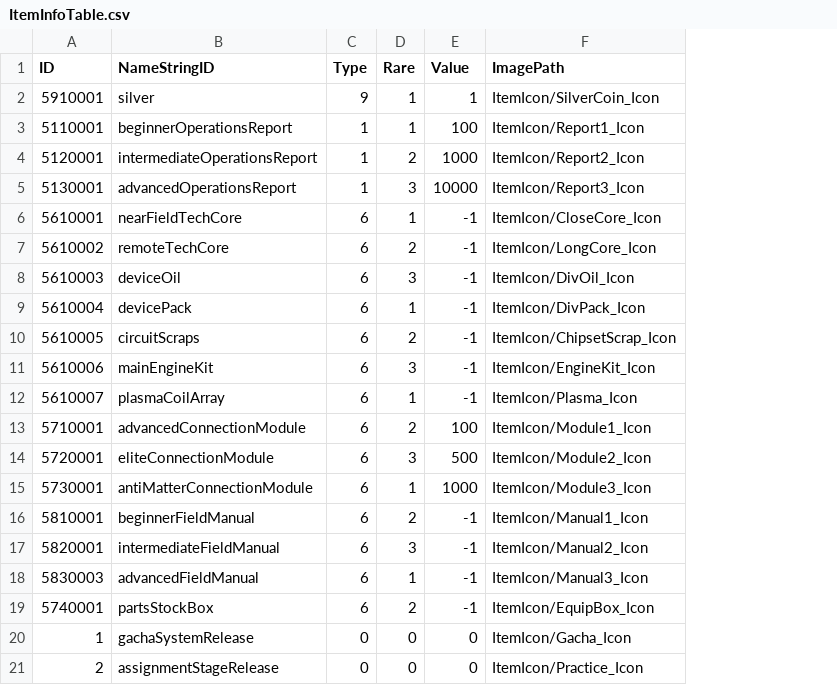
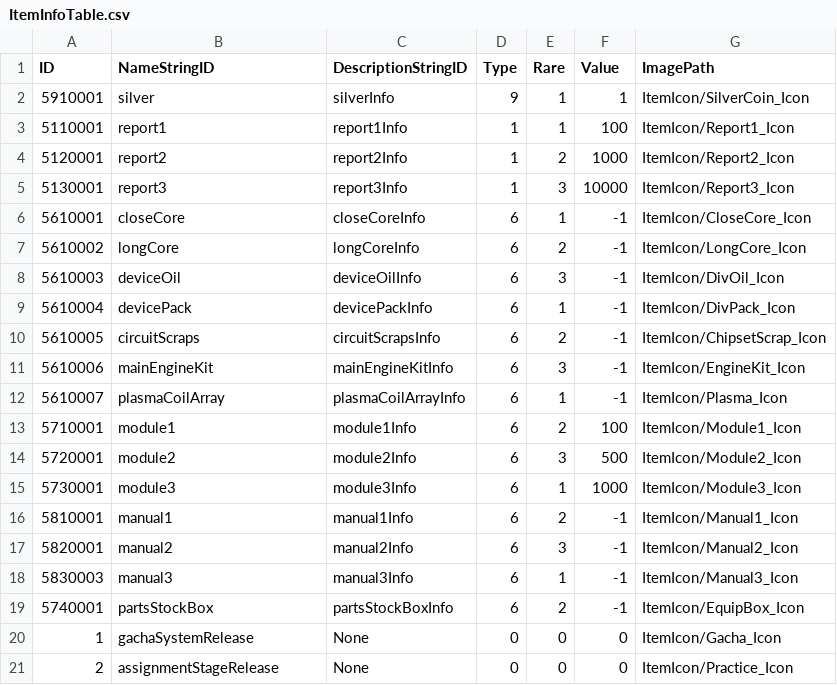
Before and after one commit to rockdo4/UNITY_ProjectMEKA, a CSV file: UNITY_ProjectMEKA/Assets/Resources/Table/ItemInfoTable.csv, drawn as a sheet; only a part is shown; the diff names each change by its address in the sheet, - before the commit and + after, or states it on an @@ line.

Commit message:
<ItemInfoTable> - 아이템 설명 칼럼 추가
<StringTable>
- 종류별로 나누고 아이템 설명 추가

<Item>
- 아이템 설명변수 추가

<ItemCardManager>
- 아이템카드에 이미지, 이름 적용 완료

```diff
--- a/UNITY_ProjectMEKA/Assets/Resources/Table/ItemInfoTable.csv
+++ b/UNITY_ProjectMEKA/Assets/Resources/Table/ItemInfoTable.csv
+column C (DescriptionStringID), rows 2-21: silverInfo | report1Info | report2Info | report3Info | closeCoreInfo | longCoreInfo | deviceOilInfo | devicePackInfo | circuitScrapsInfo | mainEngineKitInfo | plasmaCoilArrayInfo | module1Info | module2Info | module3Info | manual1Info | manual2Info | manual3Info | partsStockBoxInfo | None | None
-B3 (NameStringID): beginnerOperationsReport
+B3 (NameStringID): report1
-B4 (NameStringID): intermediateOperationsReport
+B4 (NameStringID): report2
-B5 (NameStringID): advancedOperationsReport
+B5 (NameStringID): report3
-B6 (NameStringID): nearFieldTechCore
+B6 (NameStringID): closeCore
-B7 (NameStringID): remoteTechCore
+B7 (NameStringID): longCore
-B13 (NameStringID): advancedConnectionModule
+B13 (NameStringID): module1
-B14 (NameStringID): eliteConnectionModule
+B14 (NameStringID): module2
-B15 (NameStringID): antiMatterConnectionModule
+B15 (NameStringID): module3
-B16 (NameStringID): beginnerFieldManual
+B16 (NameStringID): manual1
-B17 (NameStringID): intermediateFieldManual
+B17 (NameStringID): manual2
-B18 (NameStringID): advancedFieldManual
+B18 (NameStringID): manual3
```
Also changed, not shown: UNITY_ProjectMEKA/Assets/Resources/Table/StringTable.csv, 2 other files.
